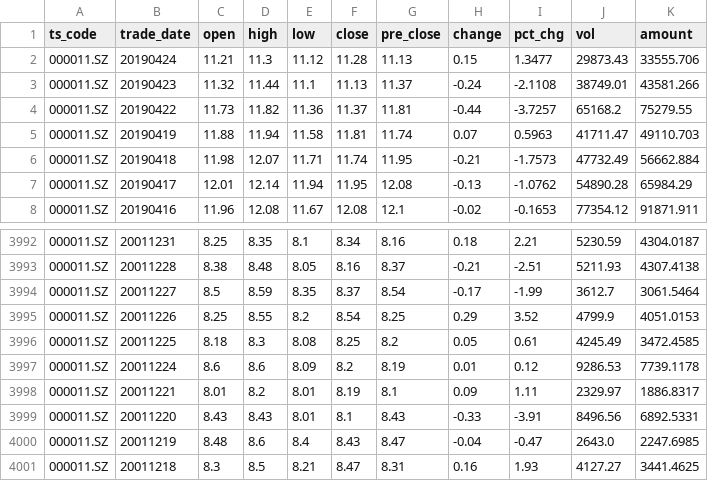
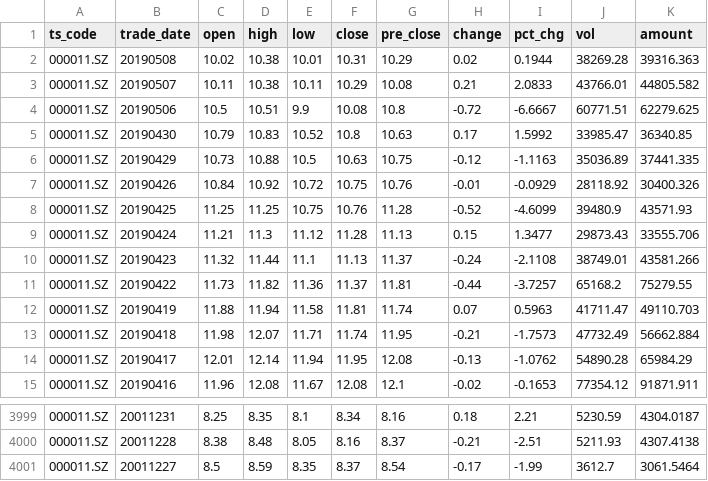
Before and after one commit to chntylz/a_stock, a CSV file: test_graph/stock_data/000011.SZ.csv, drawn as a sheet; only a part is shown, gaps mark what is left out.

```diff
--- a/test_graph/stock_data/000011.SZ.csv
+++ b/test_graph/stock_data/000011.SZ.csv
@@ -1,2 +1,9 @@
 ts_code,trade_date,open,high,low,close,pre_close,change,pct_chg,vol,amount
+000011.SZ,20190508,10.02,10.38,10.01,10.31,10.29,0.02,0.1944,38269.28,39316.363
+000011.SZ,20190507,10.11,10.38,10.11,10.29,10.08,0.21,2.0833,43766.01,44805.582
+000011.SZ,20190506,10.5,10.51,9.9,10.08,10.8,-0.72,-6.6667,60771.51,62279.625
+000011.SZ,20190430,10.79,10.83,10.52,10.8,10.63,0.17,1.5992,33985.47,36340.85
+000011.SZ,20190429,10.73,10.88,10.5,10.63,10.75,-0.12,-1.1163,35036.89,37441.335
+000011.SZ,20190426,10.84,10.92,10.72,10.75,10.76,-0.01,-0.0929,28118.92,30400.326
+000011.SZ,20190425,11.25,11.25,10.75,10.76,11.28,-0.52,-4.6099,39480.9,43571.93
 000011.SZ,20190424,11.21,11.3,11.12,11.28,11.13,0.15,1.3477,29873.43,33555.706
@@ -3994,8 +4001 @@ ts_code,trade_date,open,high,low,close,pre_close,change,pct_chg,vol,amount
 000011.SZ,20011227,8.5,8.59,8.35,8.37,8.54,-0.17,-1.99,3612.7,3061.5464
-000011.SZ,20011226,8.25,8.55,8.2,8.54,8.25,0.29,3.52,4799.9,4051.0153
-000011.SZ,20011225,8.18,8.3,8.08,8.25,8.2,0.05,0.61,4245.49,3472.4585
-000011.SZ,20011224,8.6,8.6,8.09,8.2,8.19,0.01,0.12,9286.53,7739.1178
-000011.SZ,20011221,8.01,8.2,8.01,8.19,8.1,0.09,1.11,2329.97,1886.8317
-000011.SZ,20011220,8.43,8.43,8.01,8.1,8.43,-0.33,-3.91,8496.56,6892.5331
-000011.SZ,20011219,8.48,8.6,8.4,8.43,8.47,-0.04,-0.47,2643.0,2247.6985
-000011.SZ,20011218,8.3,8.5,8.21,8.47,8.31,0.16,1.93,4127.27,3441.4625
```
Also changed, not shown: test_graph/stock_data/000001.SZ.csv, test_graph/stock_data/000002.SZ.csv, 16 other files.
